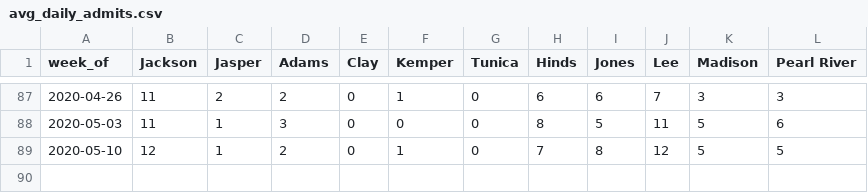
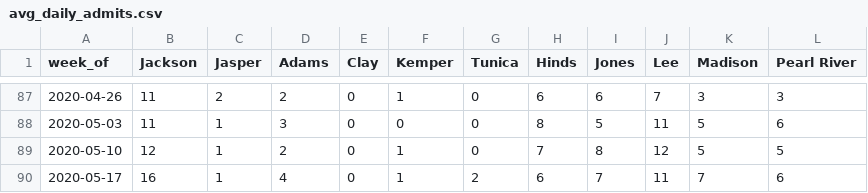
Before and after one commit to bfeldman89/jail_scrapers, a CSV file: output/avg_daily_admits.csv, drawn as a sheet; only a part is shown, gaps mark what is left out.

```diff
--- a/output/avg_daily_admits.csv
+++ b/output/avg_daily_admits.csv
@@ -89 +89,2 @@ week_of,Jackson,Jasper,Adams,Clay,Kemper,Tunica,Hinds,Jones,Lee,Madison,Pearl Ri
 2020-05-10,12,1,2,0,1,0,7,8,12,5,5
+2020-05-17,16,1,4,0,1,2,6,7,11,7,6
```
Also changed, not shown: output/daily_admits.csv, output/daily_pop.csv.
